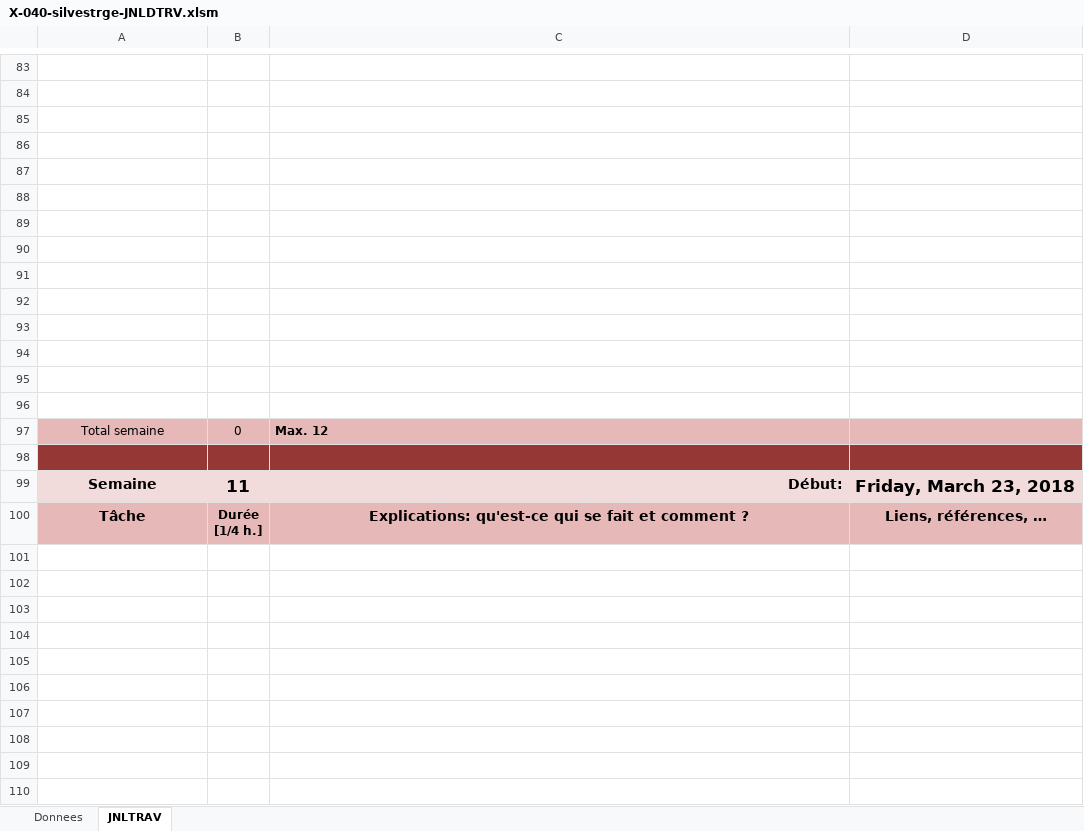
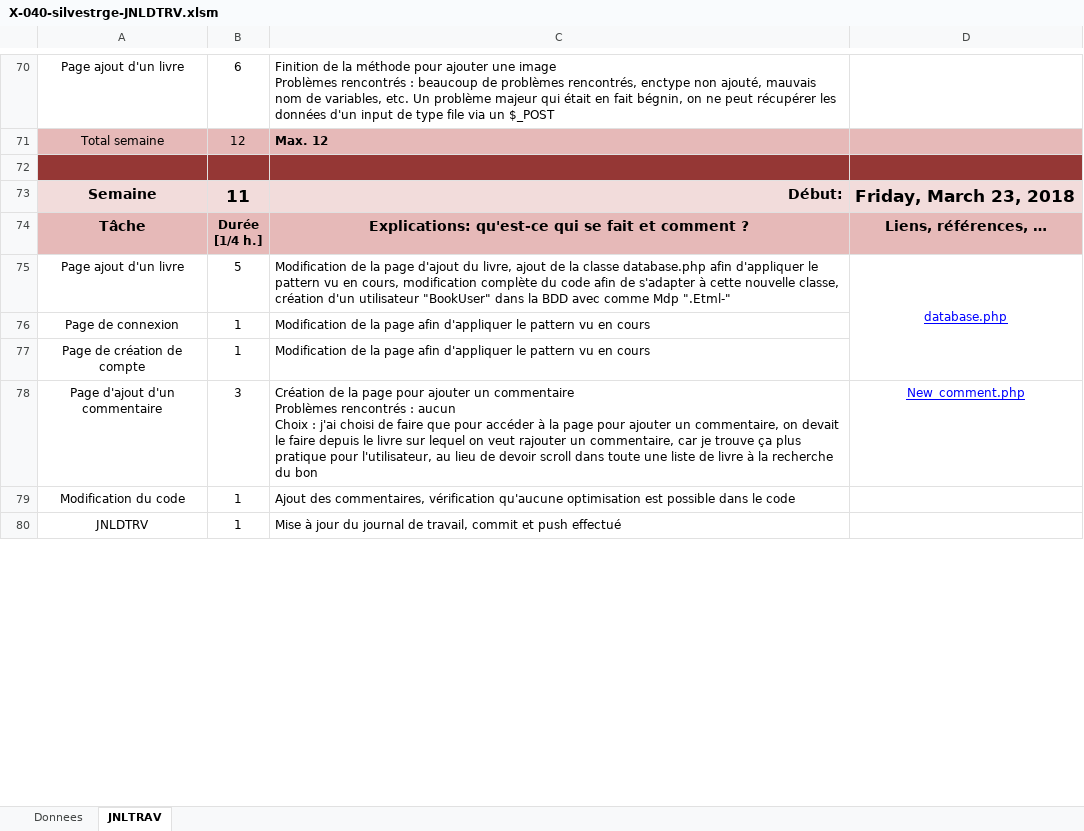
Before and after one commit to Sadiqueee/P_133-BookSite, an Excel workbook: silvestrge/X-040-silvestrge-JNLDTRV.xlsm, sheet JNLTRAV, drawn as a sheet; only a part is shown, gaps mark what is left out; values as stored, in another font and other column widths than the file's, no borders; charts and pictures not drawn; removed rows and columns are numbered as before the commit, all else as after; ↵ is a line break in a cell; the diff covers the shown part only; the diff names each change by its address in the sheet, - before the commit and + after, or states it on an @@ line.

Commit message:
Commit journalier

```diff
--- a/silvestrge/X-040-silvestrge-JNLDTRV.xlsm (sheet JNLTRAV)
+++ b/silvestrge/X-040-silvestrge-JNLDTRV.xlsm (sheet JNLTRAV)
-row 70: (empty)
+row 70: Page ajout d'un livre | 6 | Finition de la méthode pour ajouter une image ↵ Problèmes rencontrés : beaucoup de problèmes rencontrés, enctype non ajouté, mauvais nom de variables, etc. Un problème majeur qui était en fait bégnin, on ne peut récupérer les données d'un input de type file via un $_POST
-row 84: (empty)
-row 85: (empty)
-row 86: (empty)
-row 87: (empty)
-row 88: (empty)
-row 89: (empty)
-row 90: (empty)
-row 91: (empty)
-row 92: (empty)
-row 93: (empty)
-row 94: (empty)
-row 95: (empty)
-row 96: (empty)
-B71: 0
+B71: 12
-row 75: (empty)
+row 75: Page ajout d'un livre | 5 | Modification de la page d'ajout du livre, ajout de la classe database.php afin d'appliquer le pattern vu en cours, modification complète du code afin de s'adapter à cette nouvelle classe, création d'un utilisateur "BookUser" dans la BDD avec comme Mdp ".Etml-" | database.php
+D75:D77 merged
-row 76: (empty)
+row 76: Page de connexion | 1 | Modification de la page afin d'appliquer le pattern vu en cours
-row 77: (empty)
+row 77: Page de création de compte | 1 | Modification de la page afin d'appliquer le pattern vu en cours
-row 78: (empty)
+row 78: Page d'ajout d'un commentaire | 3 | Création de la page pour ajouter un commentaire ↵ Problèmes rencontrés : aucun ↵ Choix : j'ai choisi de faire que pour accéder à la page pour ajouter un commentaire, on devait le faire depuis le livre sur lequel on veut rajouter un commentaire, car je trouve ça plus pratique pour l'utilisateur, au lieu de devoir scroll dans toute une liste de livre à la recherche du bon | New_comment.php
-row 79: (empty)
+row 79: Modification du code | 1 | Ajout des commentaires, vérification qu'aucune optimisation est possible dans le code
-row 80: (empty)
+row 80: JNLDTRV | 1 | Mise à jour du journal de travail, commit et push effectué
-row 107: (empty)
-row 108: (empty)
-row 109: (empty)
-row 110: (empty)
```
Also changed, not shown: 18 removed rows, 6 edited cells and cell formats elsewhere in this sheet, sheet Donnees, formulas that keep their value, charts or pictures, 17 other files.
